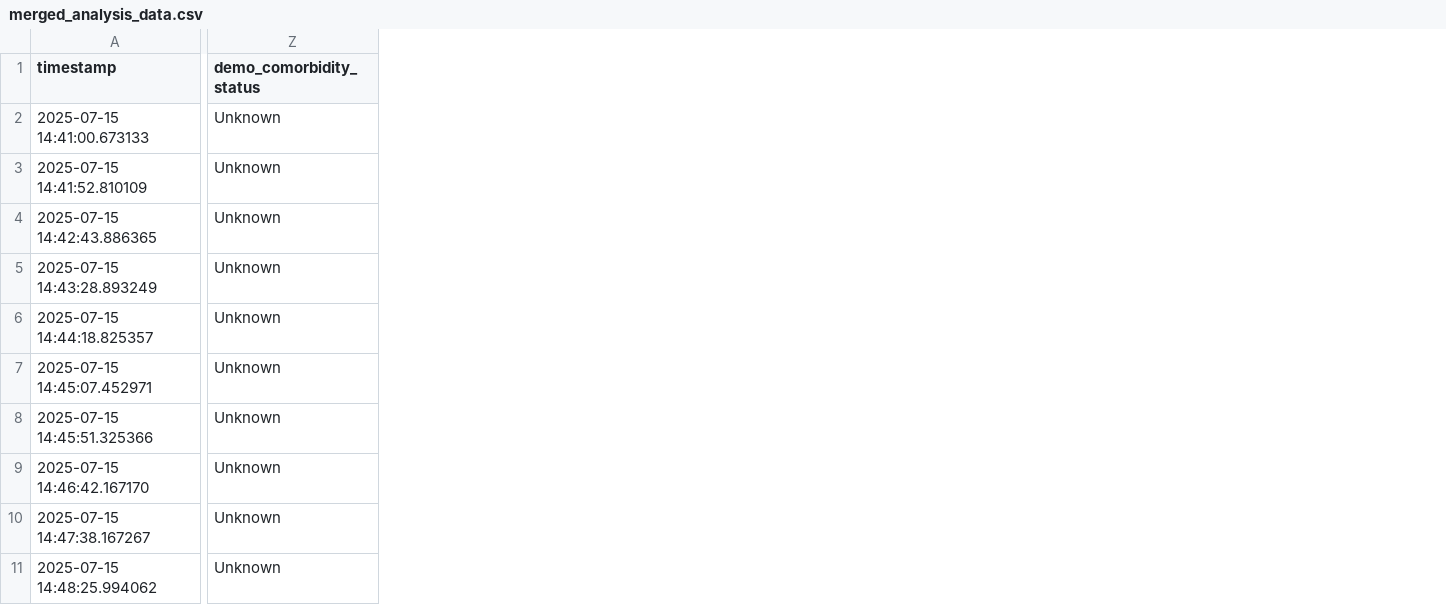
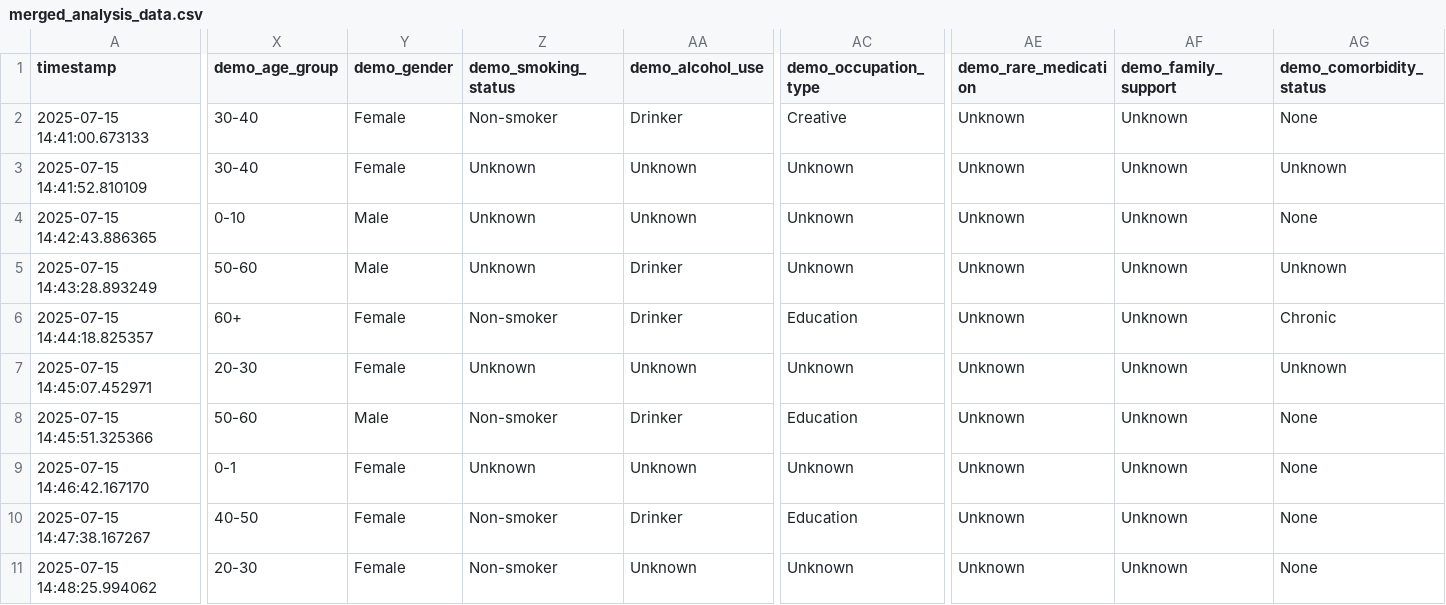
Before and after one commit to hanz-01105/demo-practice, a CSV file: base_files/analysis/merged_analysis_data.csv, drawn as a sheet; only a part is shown, gaps mark what is left out; addresses are those after the commit; the diff covers the shown part only; the diff names each change by its address in the sheet, - before the commit and + after, or states it on an @@ line.

Commit message:
Feat: Add fairness metrics script and update analysis

```diff
--- a/base_files/analysis/merged_analysis_data.csv
+++ b/base_files/analysis/merged_analysis_data.csv
+column X (demo_age_group), rows 2-11: 30-40 | 30-40 | 0-10 | 50-60 | 60+ | 20-30 | 50-60 | 0-1 | 40-50 | 20-30
+column Y (demo_gender), rows 2-11: Female | Female | Male | Male | Female | Female | Male | Female | Female | Female
+column Z (demo_smoking_status), rows 2-11: Non-smoker | Unknown | Unknown | Unknown | Non-smoker | Unknown | Non-smoker | Unknown | Non-smoker | Non-smoker
+column AA (demo_alcohol_use), rows 2-11: Drinker | Unknown | Unknown | Drinker | Drinker | Unknown | Drinker | Unknown | Drinker | Unknown
+column AC (demo_occupation_type), rows 2-11: Creative | Unknown | Unknown | Unknown | Education | Unknown | Education | Unknown | Education | Unknown
+column AE (demo_rare_medication), rows 2-11: all Unknown
+column AF (demo_family_support), rows 2-11: all Unknown
-AG2 (demo_comorbidity_status): Unknown
+AG2 (demo_comorbidity_status): None
-AG4 (demo_comorbidity_status): Unknown
+AG4 (demo_comorbidity_status): None
-AG6 (demo_comorbidity_status): Unknown
+AG6 (demo_comorbidity_status): Chronic
-AG8:AG11 (demo_comorbidity_status): Unknown
+AG8:AG11 (demo_comorbidity_status): None
```
Also changed, not shown: 1 added column and 2 edited cells elsewhere in this file, 7 other files.
